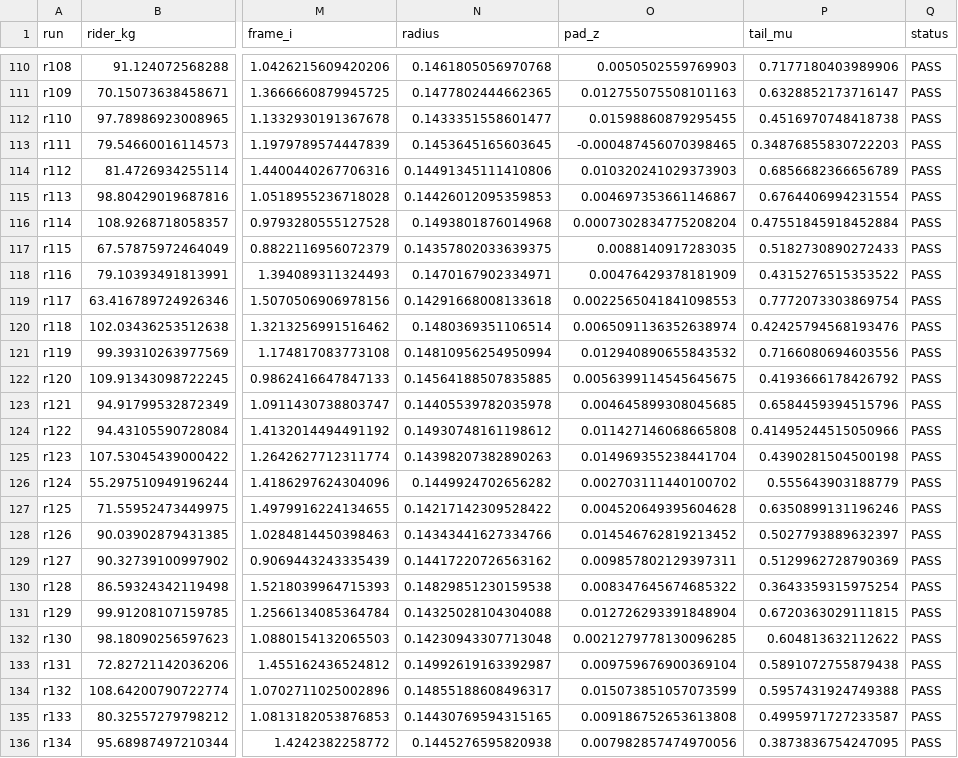
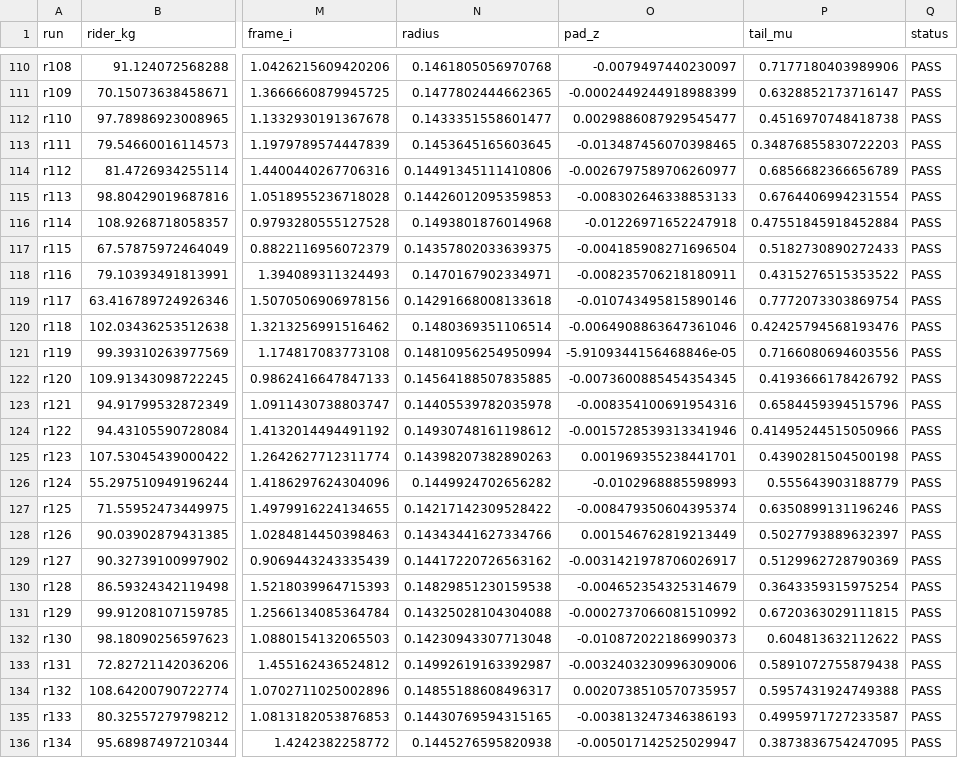
Before and after one commit to MikePaNtZ/overboard, a CSV file: sim/carve/mc/x7_warn_no_reaction.csv, drawn as a sheet; only a part is shown, gaps mark what is left out; the diff covers the shown part only; the diff names each change by its address in the sheet, - before the commit and + after, or states it on an @@ line.

```diff
--- a/sim/carve/mc/x7_warn_no_reaction.csv
+++ b/sim/carve/mc/x7_warn_no_reaction.csv
-O110 (pad_z): 0.0050502559769903
+O110 (pad_z): -0.0079497440230097
-O111 (pad_z): 0.012755075508101163
+O111 (pad_z): -0.0002449244918988399
-O112 (pad_z): 0.01598860879295455
+O112 (pad_z): 0.0029886087929545477
-O113 (pad_z): -0.000487456070398465
+O113 (pad_z): -0.013487456070398465
-O114 (pad_z): 0.010320241029373903
+O114 (pad_z): -0.0026797589706260977
-O115 (pad_z): 0.004697353661146867
+O115 (pad_z): -0.008302646338853133
-O116 (pad_z): 0.0007302834775208204
+O116 (pad_z): -0.01226971652247918
-O117 (pad_z): 0.0088140917283035
+O117 (pad_z): -0.004185908271696504
-O118 (pad_z): 0.00476429378181909
+O118 (pad_z): -0.008235706218180911
-O119 (pad_z): 0.0022565041841098553
+O119 (pad_z): -0.010743495815890146
-O120 (pad_z): 0.0065091136352638974
+O120 (pad_z): -0.0064908863647361046
-O121 (pad_z): 0.012940890655843532
+O121 (pad_z): -5.9109344156468846e-05
-O122 (pad_z): 0.0056399114545645675
+O122 (pad_z): -0.0073600885454354345
-O123 (pad_z): 0.004645899308045685
+O123 (pad_z): -0.008354100691954316
-O124 (pad_z): 0.011427146068665808
+O124 (pad_z): -0.0015728539313341946
-O125 (pad_z): 0.014969355238441704
+O125 (pad_z): 0.001969355238441701
-O126 (pad_z): 0.002703111440100702
+O126 (pad_z): -0.0102968885598993
-O127 (pad_z): 0.004520649395604628
+O127 (pad_z): -0.008479350604395374
-O128 (pad_z): 0.014546762819213452
+O128 (pad_z): 0.001546762819213449
-O129 (pad_z): 0.009857802129397311
+O129 (pad_z): -0.0031421978706026917
-O130 (pad_z): 0.008347645674685322
+O130 (pad_z): -0.004652354325314679
-O131 (pad_z): 0.012726293391848904
+O131 (pad_z): -0.0002737066081510992
-O132 (pad_z): 0.0021279778130096285
+O132 (pad_z): -0.010872022186990373
-O133 (pad_z): 0.009759676900369104
+O133 (pad_z): -0.0032403230996309006
-O134 (pad_z): 0.015073851057073599
+O134 (pad_z): 0.0020738510570735957
-O135 (pad_z): 0.009186752653613808
+O135 (pad_z): -0.003813247346386193
-O136 (pad_z): 0.007982857474970056
+O136 (pad_z): -0.005017142525029947
```
Also changed, not shown: 173 edited cells elsewhere in this file, sim/carve/mc/x7_tail_brake.csv, sim/carve/mc/x7_warn_rider_reacts.csv, 1 other file.
